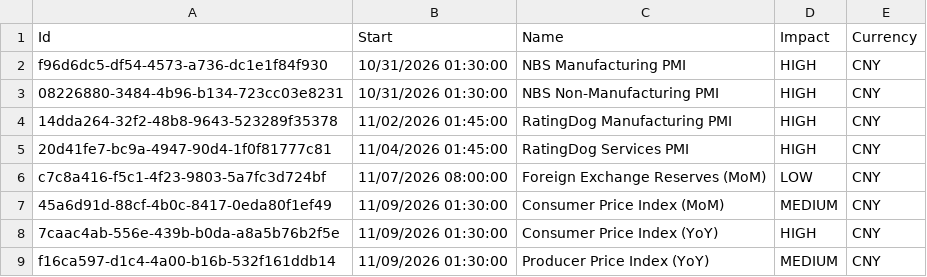
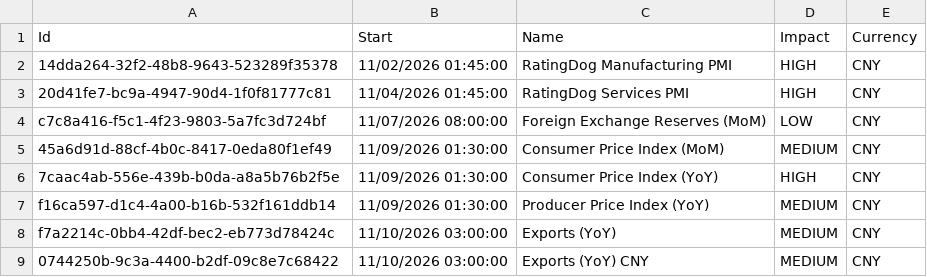
Before and after one commit to joaoalonsocasella/Economic_Calendar, a CSV file: macro-calendar/data/raw/CSV/CHN.csv, drawn as a sheet; only a part is shown; the shorter side is filled out with more unchanged rows; the diff names each change by its address in the sheet, - before the commit and + after, or states it on an @@ line.

```diff
--- a/macro-calendar/data/raw/CSV/CHN.csv
+++ b/macro-calendar/data/raw/CSV/CHN.csv
-row 2: f96d6dc5-df54-4573-a736-dc1e1f84f930 | 10/31/2026 01:30:00 | NBS Manufacturing PMI | HIGH | CNY
-row 3: 08226880-3484-4b96-b134-723cc03e8231 | 10/31/2026 01:30:00 | NBS Non-Manufacturing PMI | HIGH | CNY
```
Also changed, not shown: macro-calendar/data/processed/CSV/CHN_processed.csv, 50 other files.
